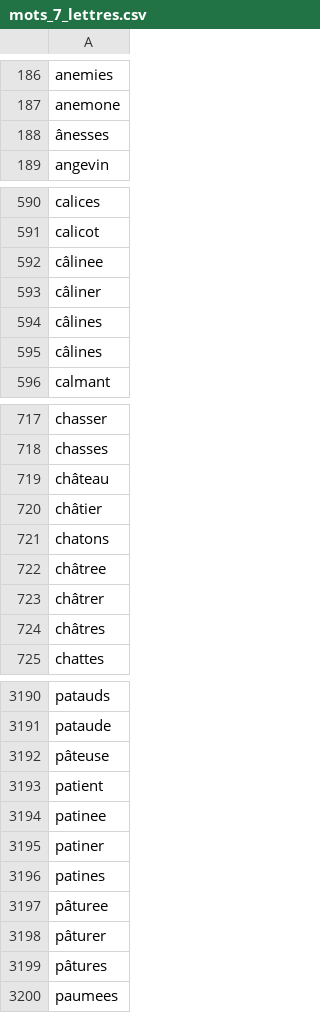
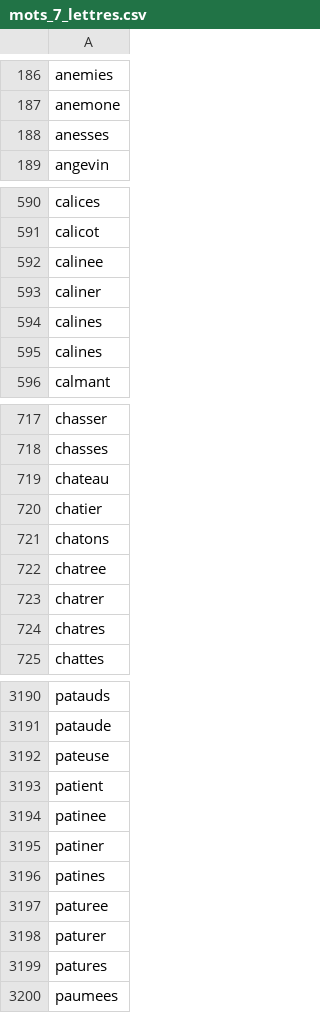
Before and after one commit to CamilleAstrid/fr.univ-tlse3.Motus-Master, a CSV file: data/mots_7_lettres.csv, drawn as a sheet; only a part is shown, gaps mark what is left out; the diff covers the shown part only.

```diff
--- a/data/mots_7_lettres.csv
+++ b/data/mots_7_lettres.csv
@@ -187,3 +187,3 @@ anemies,
 anemone,
-ânesses,
+anesses,
 angevin,
@@ -591,6 +591,6 @@ calices,
 calicot,
-câlinee,
-câliner,
-câlines,
-câlines,
+calinee,
+caliner,
+calines,
+calines,
 calmant,
@@ -718,8 +718,8 @@ chasser,
 chasses,
-château,
-châtier,
+chateau,
+chatier,
 chatons,
-châtree,
-châtrer,
-châtres,
+chatree,
+chatrer,
+chatres,
 chattes,
@@ -3191,3 +3191,3 @@ patauds,
 pataude,
-pâteuse,
+pateuse,
 patient,
@@ -3196,5 +3196,5 @@ patiner,
 patines,
-pâturee,
-pâturer,
-pâtures,
+paturee,
+paturer,
+patures,
 paumees,
```
Also changed, not shown: 18 edited cells elsewhere in this file, data/mots_8_lettres.csv, data/mots_9_lettres.csv, 29 other files.
